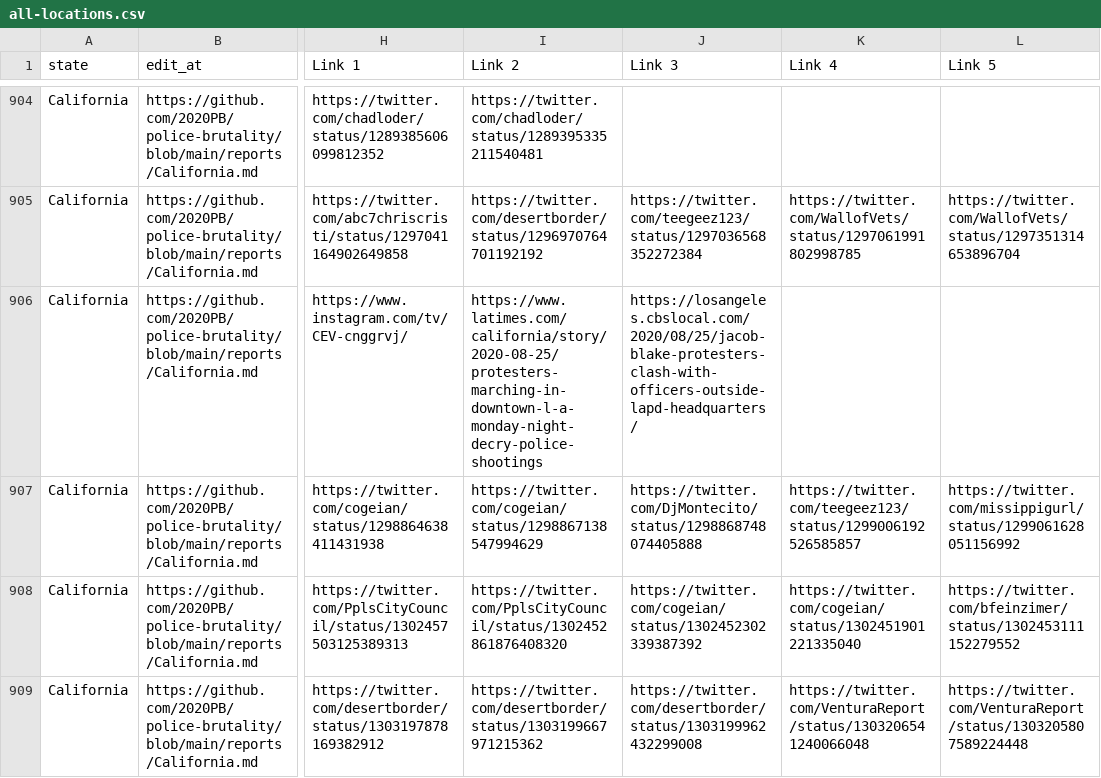
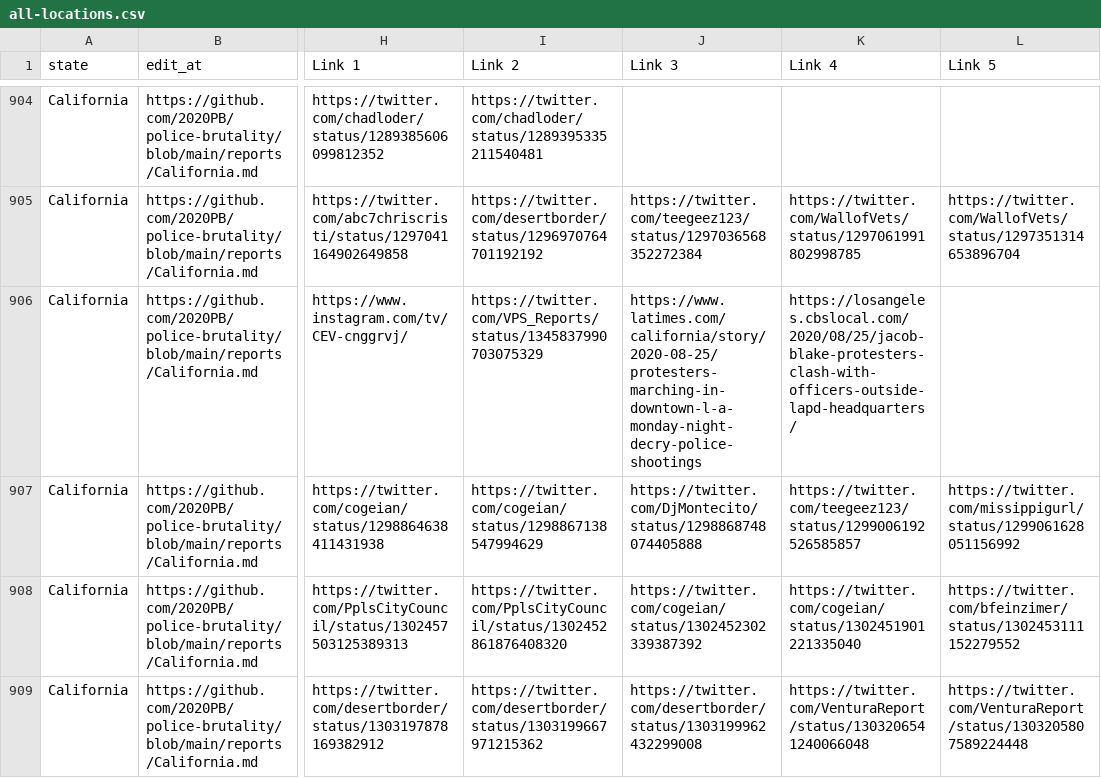
Before and after one commit to 2020PB/police-brutality, a CSV file: all-locations.csv, drawn as a sheet; only a part is shown, gaps mark what is left out; the diff names each change by its address in the sheet, - before the commit and + after, or states it on an @@ line.

Commit message:
Update data_build to output generated at 70b558b

```diff
--- a/all-locations.csv
+++ b/all-locations.csv
-I906 (Link 2): https://www.latimes.com/california/story/2020-08-25/protesters-marching-in-downtown-l-a-monday-night-decry-police-shootings
+I906 (Link 2): https://twitter.com/VPS_Reports/status/1345837990703075329
-J906 (Link 3): https://losangeles.cbslocal.com/2020/08/25/jacob-blake-protesters-clash-with-officers-outside-lapd-headquarters/
+J906 (Link 3): https://www.latimes.com/california/story/2020-08-25/protesters-marching-in-downtown-l-a-monday-night-decry-police-shootings
-K906 (Link 4): (empty)
+K906 (Link 4): https://losangeles.cbslocal.com/2020/08/25/jacob-blake-protesters-clash-with-officers-outside-lapd-headquarters/
```
Also changed, not shown: 3 other files.
